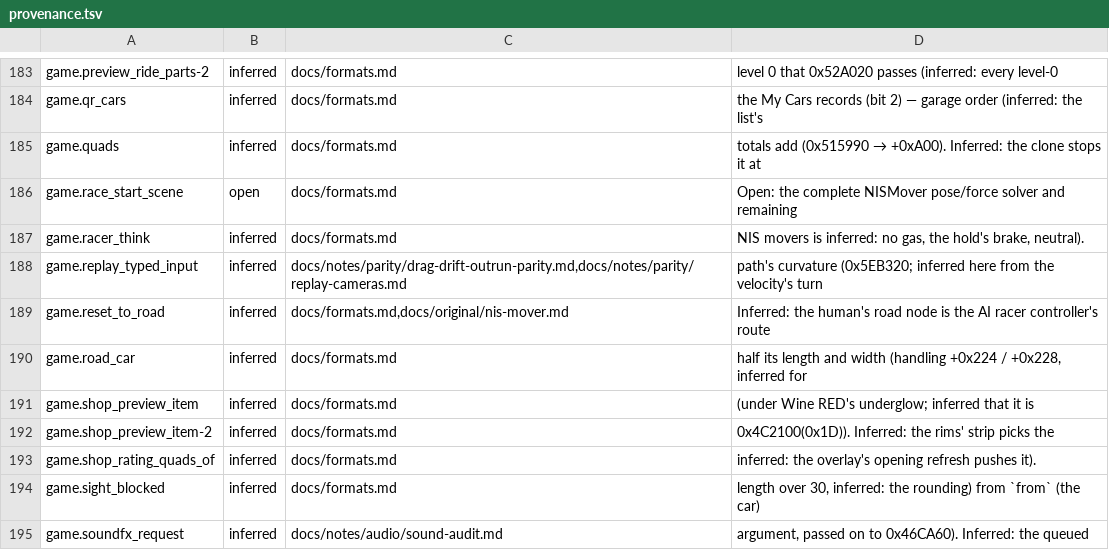
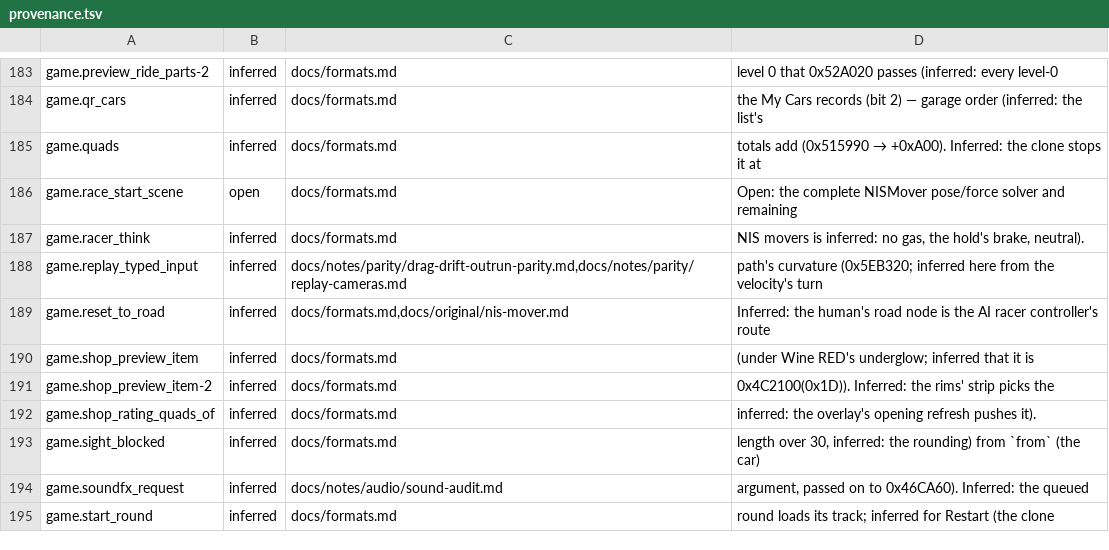
Before and after one commit to j0braun/overbright, a TSV file: docs/provenance.tsv, drawn as a sheet; only a part is shown, gaps mark what is left out; the shorter side is filled out with more unchanged rows.

```diff
--- a/docs/provenance.tsv
+++ b/docs/provenance.tsv
@@ -189,3 +189,2 @@ game.replay_typed_input	inferred	docs/notes/parity/drag-drift-outrun-parity.md,d
 game.reset_to_road	inferred	docs/formats.md,docs/original/nis-mover.md	Inferred: the human's road node is the AI racer controller's route
-game.road_car	inferred	docs/formats.md	half its length and width (handling +0x224 / +0x228, inferred for
 game.shop_preview_item	inferred	docs/formats.md	(under Wine RED's underglow; inferred that it is
```
Also changed, not shown: 4 other files.
